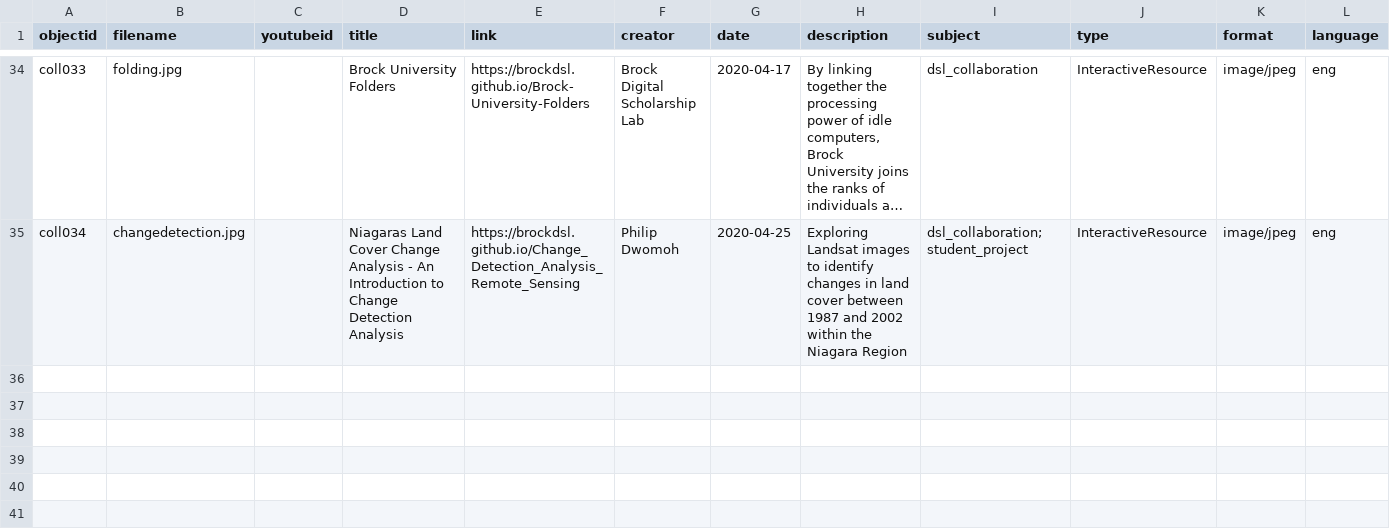
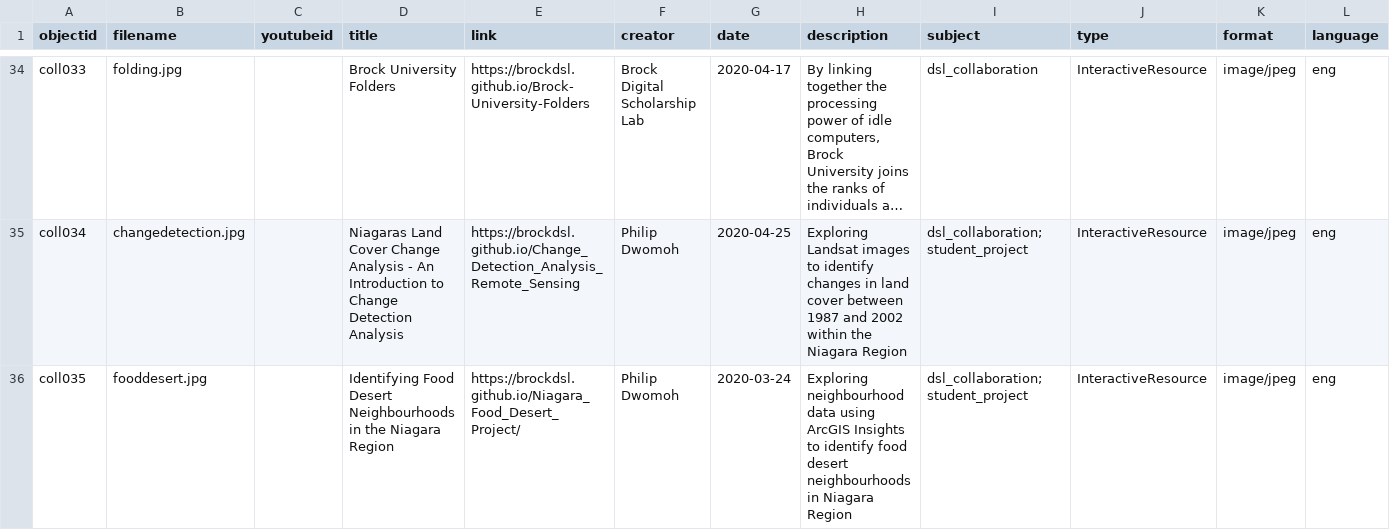
Before and after one commit to dcnb/Brock-Digital-Project-Showcase, a CSV file: _data/collectionbuilder-metadata-file.csv, drawn as a sheet; only a part is shown, gaps mark what is left out; long unchanged cells end in …; the diff names each change by its address in the sheet, - before the commit and + after, or states it on an @@ line.

Commit message:
food desert added

```diff
--- a/_data/collectionbuilder-metadata-file.csv
+++ b/_data/collectionbuilder-metadata-file.csv
+row 36: coll035 | fooddesert.jpg |  | Identifying Food Desert Neighbourhoods in the Niagara Region | https://brockdsl.github.io/Niagara_Food_Desert_Project/ | Philip Dwomoh | 2020-03-24 | Exploring neighbourhood data using ArcGIS Insights to identify food desert neighbourhoods in Niagara Region | dsl_collaboration;student_project | InteractiveResource | image/jpeg | eng
```
Also changed, not shown: 1 other file.
